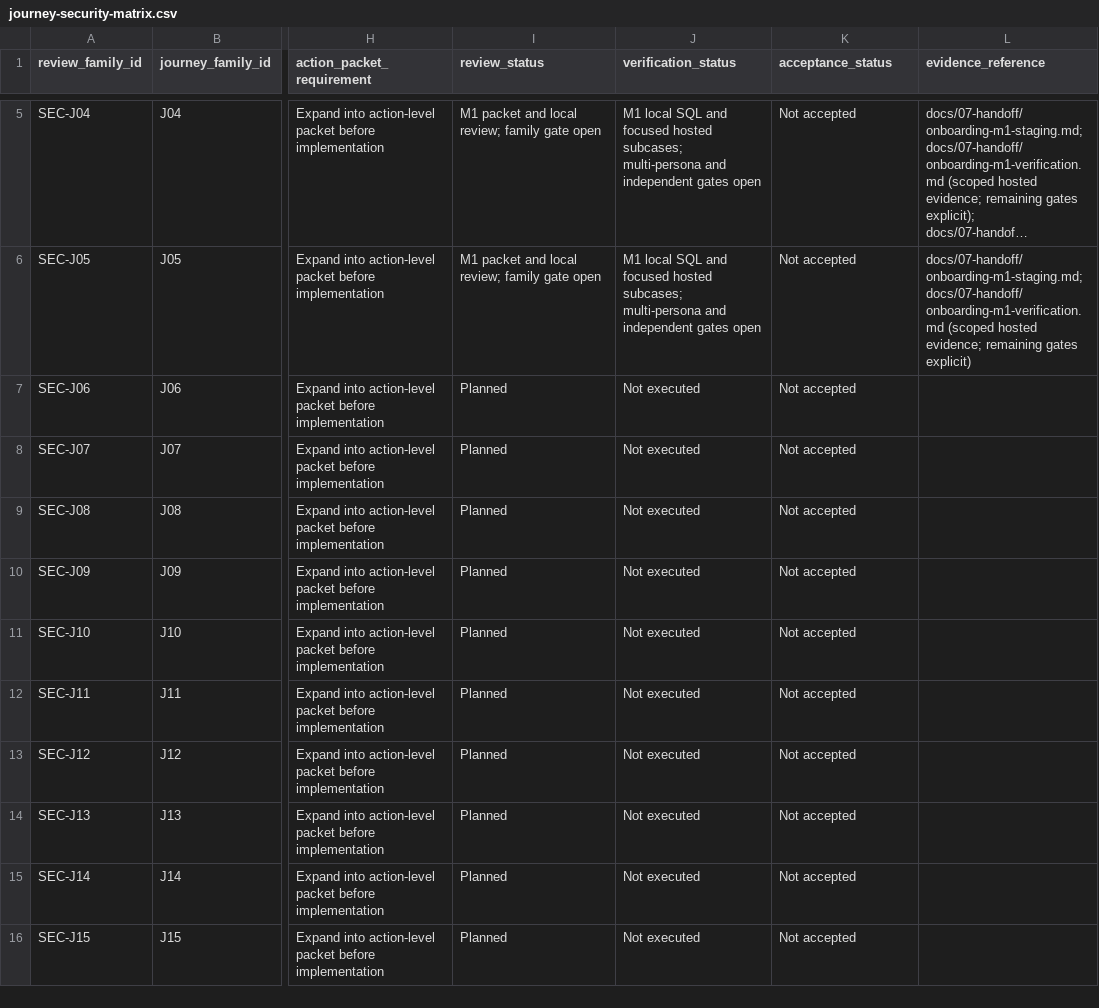
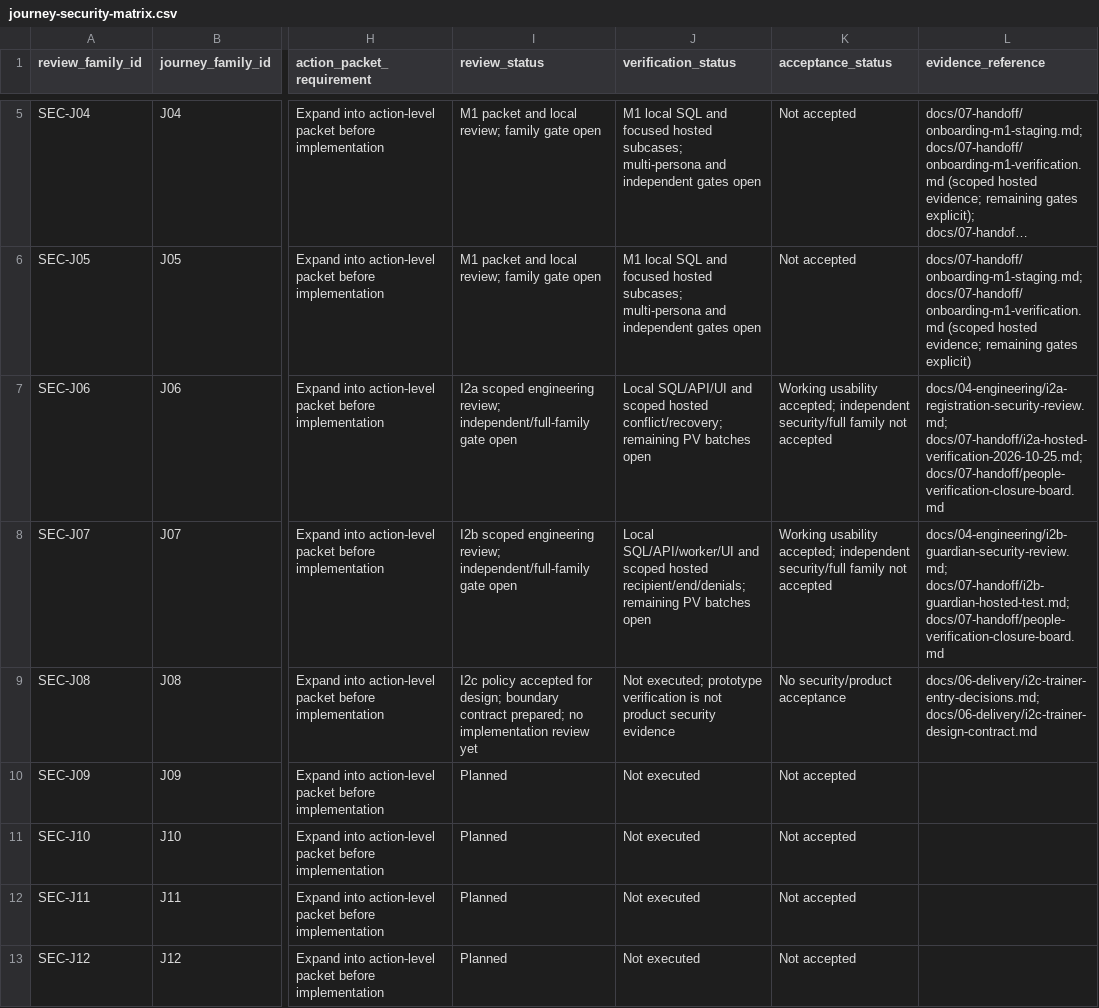
Before and after one commit to nahrplatform-rgb/academyos-web, a CSV file: docs/04-engineering/journey-security-matrix.csv, drawn as a sheet; only a part is shown, gaps mark what is left out; the shorter side is filled out with more unchanged rows; long unchanged cells end in …; the diff names each change by its address in the sheet, - before the commit and + after, or states it on an @@ line.

```diff
--- a/docs/04-engineering/journey-security-matrix.csv
+++ b/docs/04-engineering/journey-security-matrix.csv
-I7 (review_status): Planned
+I7 (review_status): I2a scoped engineering review; independent/full-family gate open
-J7 (verification_status): Not executed
+J7 (verification_status): Local SQL/API/UI and scoped hosted conflict/recovery; remaining PV batches open
-K7:K8 (acceptance_status): Not accepted
+K7:K8 (acceptance_status): Working usability accepted; independent security/full family not accepted
-L7 (evidence_reference): (empty)
+L7 (evidence_reference): docs/04-engineering/i2a-registration-security-review.md; docs/07-handoff/i2a-hosted-verification-2026-10-25.md; docs/07-handoff/people-verification-closure-board.md
-I8 (review_status): Planned
+I8 (review_status): I2b scoped engineering review; independent/full-family gate open
-J8 (verification_status): Not executed
+J8 (verification_status): Local SQL/API/worker/UI and scoped hosted recipient/end/denials; remaining PV batches open
-L8 (evidence_reference): (empty)
+L8 (evidence_reference): docs/04-engineering/i2b-guardian-security-review.md; docs/07-handoff/i2b-guardian-hosted-test.md; docs/07-handoff/people-verification-closure-board.md
-I9 (review_status): Planned
+I9 (review_status): I2c policy accepted for design; boundary contract prepared; no implementation review yet
-J9 (verification_status): Not executed
+J9 (verification_status): Not executed; prototype verification is not product security evidence
-K9 (acceptance_status): Not accepted
+K9 (acceptance_status): No security/product acceptance
-L9 (evidence_reference): (empty)
+L9 (evidence_reference): docs/06-delivery/i2c-trainer-entry-decisions.md; docs/06-delivery/i2c-trainer-design-contract.md
```
Also changed, not shown: docs/03-design/journey-register.csv, docs/03-design/screen-data-loading-matrix.csv, 16 other files.
